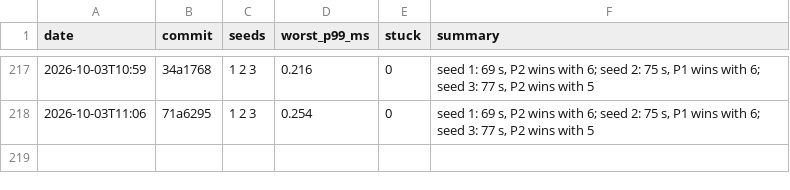
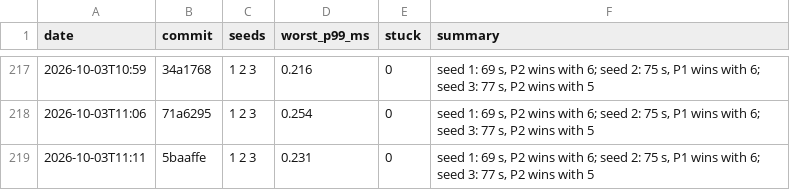
Before and after one commit to DigiMonk73/Empires, a CSV file: docs/metrics/battle.csv, drawn as a sheet; only a part is shown, gaps mark what is left out; the diff names each change by its address in the sheet, - before the commit and + after, or states it on an @@ line.

```diff
--- a/docs/metrics/battle.csv
+++ b/docs/metrics/battle.csv
+row 219: 2026-10-03T11:11 | 5baaffe | 1 2 3 | 0.231 | 0 | seed 1: 69 s, P2 wins with 6; seed 2: 75 s, P1 wins with 6; seed 3: 77 s, P2 wins with 5
```
Also changed, not shown: docs/metrics/ai.csv, docs/metrics/econ.csv, 5 other files.
